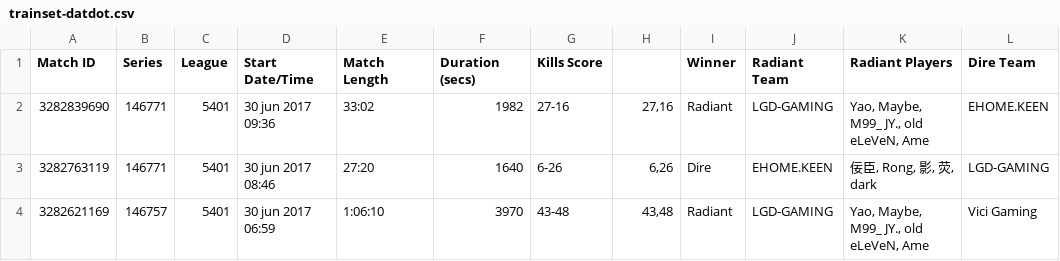
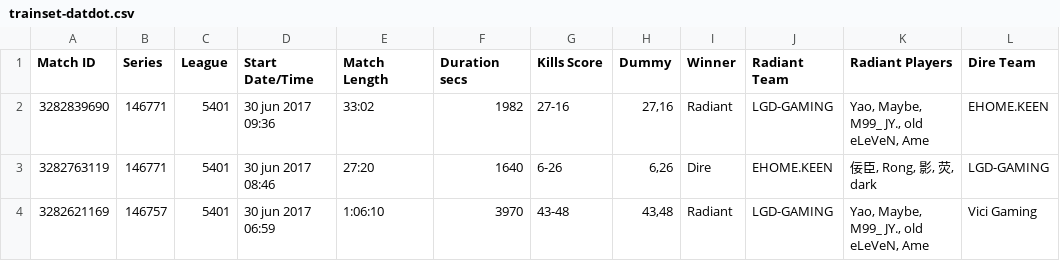
Before and after one commit to lucas1131/ml-final-project, a CSV file: dataset/trainset-datdot.csv, drawn as a sheet; only a part is shown; the diff names each change by its address in the sheet, - before the commit and + after, or states it on an @@ line.

Commit message:
testing player db

```diff
--- a/dataset/trainset-datdot.csv
+++ b/dataset/trainset-datdot.csv
-F1: Duration (secs)
+F1: Duration secs
-H1: (empty)
+H1: Dummy
```
Also changed, not shown: 5 other files.
